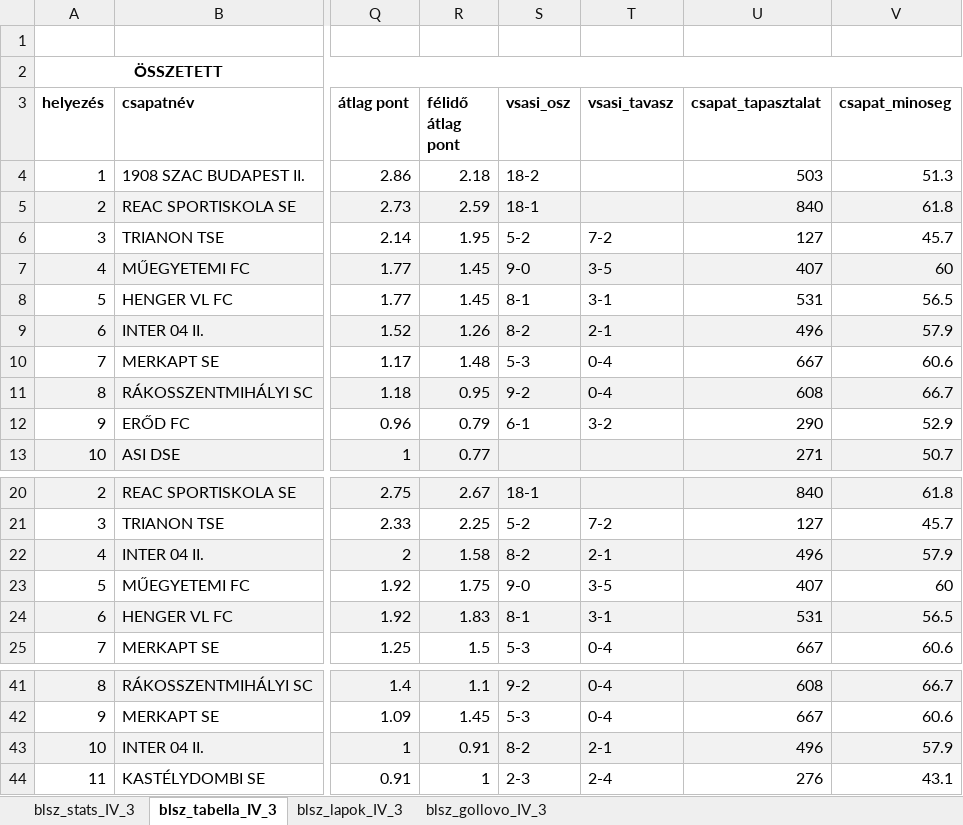
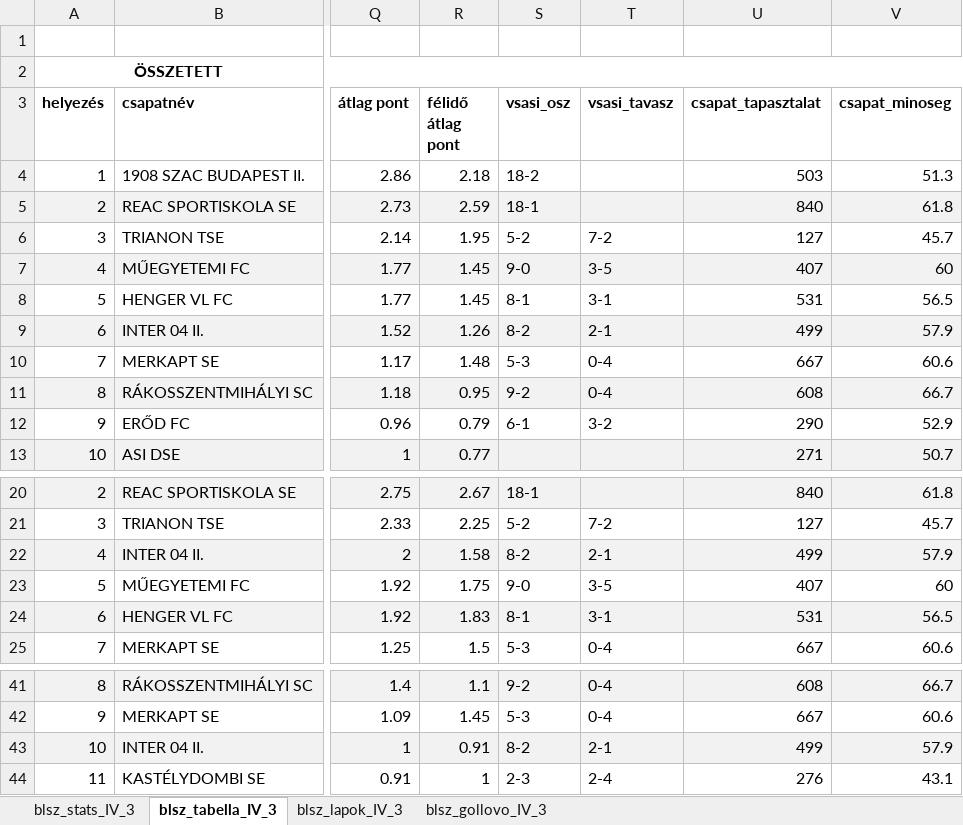
Before and after one commit to akinemazaki/blsz-stat, an Excel workbook: blsz_stat.xlsx, sheet blsz_tabella_IV_3, drawn as a sheet; only a part is shown, gaps mark what is left out; values as stored, in another font and other column widths than the file's, no borders; the diff names each change by its address in the sheet, - before the commit and + after, or states it on an @@ line.

```diff
--- a/blsz_stat.xlsx (sheet blsz_tabella_IV_3)
+++ b/blsz_stat.xlsx (sheet blsz_tabella_IV_3)
-U9 (csapat_tapasztalat): 496
+U9 (csapat_tapasztalat): 499
-U22 (csapat_tapasztalat): 496
+U22 (csapat_tapasztalat): 499
-U43 (csapat_tapasztalat): 496
+U43 (csapat_tapasztalat): 499
```
Also changed, not shown: sheet blsz_stats_IV_3, sheet blsz_lapok_IV_3, sheet blsz_gollovo_IV_3.
